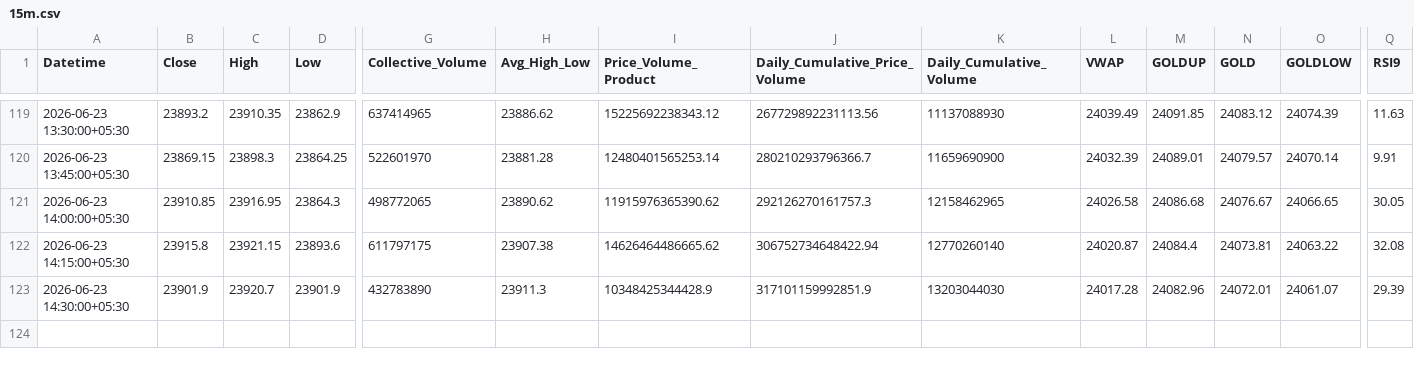
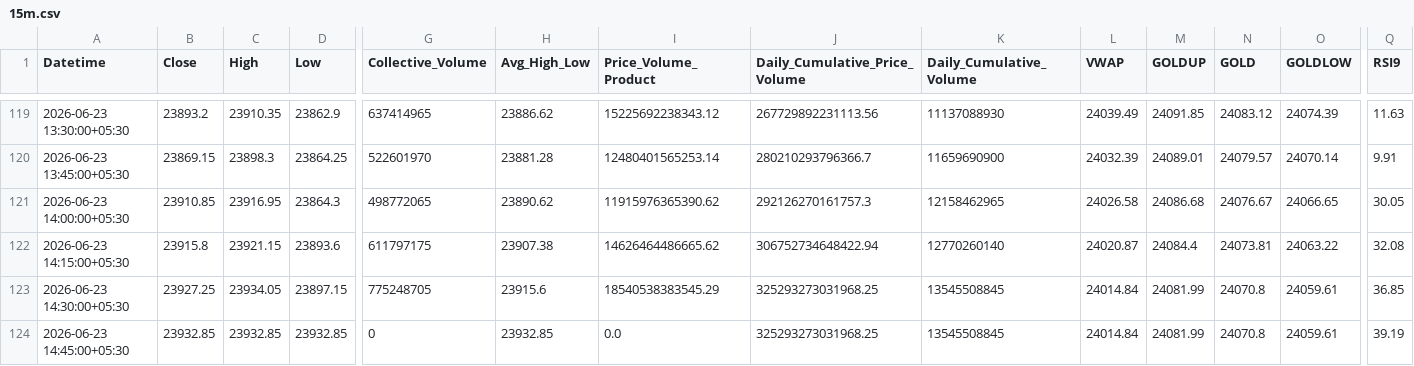
Before and after one commit to rahuljoshin/TradingBOT, a CSV file: 15m.csv, drawn as a sheet; only a part is shown, gaps mark what is left out; rows hold the shown columns only; the diff covers the shown part only; the diff names each change by its address in the sheet, - before the commit and + after, or states it on an @@ line.

```diff
--- a/15m.csv
+++ b/15m.csv
-B123 (Close): 23901.9
+B123 (Close): 23927.25
-C123 (High): 23920.7
+C123 (High): 23934.05
-D123 (Low): 23901.9
+D123 (Low): 23897.15
-G123 (Collective_Volume): 432783890
+G123 (Collective_Volume): 775248705
-H123 (Avg_High_Low): 23911.3
+H123 (Avg_High_Low): 23915.6
-I123 (Price_Volume_Product): 10348425344428.9
+I123 (Price_Volume_Product): 18540538383545.29
-J123 (Daily_Cumulative_Price_Volume): 317101159992851.9
+J123 (Daily_Cumulative_Price_Volume): 325293273031968.25
-K123 (Daily_Cumulative_Volume): 13203044030
+K123 (Daily_Cumulative_Volume): 13545508845
-L123 (VWAP): 24017.28
+L123 (VWAP): 24014.84
-M123 (GOLDUP): 24082.96
+M123 (GOLDUP): 24081.99
-N123 (GOLD): 24072.01
+N123 (GOLD): 24070.8
-O123 (GOLDLOW): 24061.07
+O123 (GOLDLOW): 24059.61
-Q123 (RSI9): 29.39
+Q123 (RSI9): 36.85
+row 124: 2026-06-23 14:45:00+05:30 | 23932.85 | 23932.85 | 23932.85 | 0 | 23932.85 | 0.0 | 325293273031968.25 | 13545508845 | 24014.84 | 24081.99 | 24070.8 | 24059.61 | 39.19
```
Also changed, not shown: 21 edited cells elsewhere in this file, 1d.csv, 1m.csv, 3 other files.
